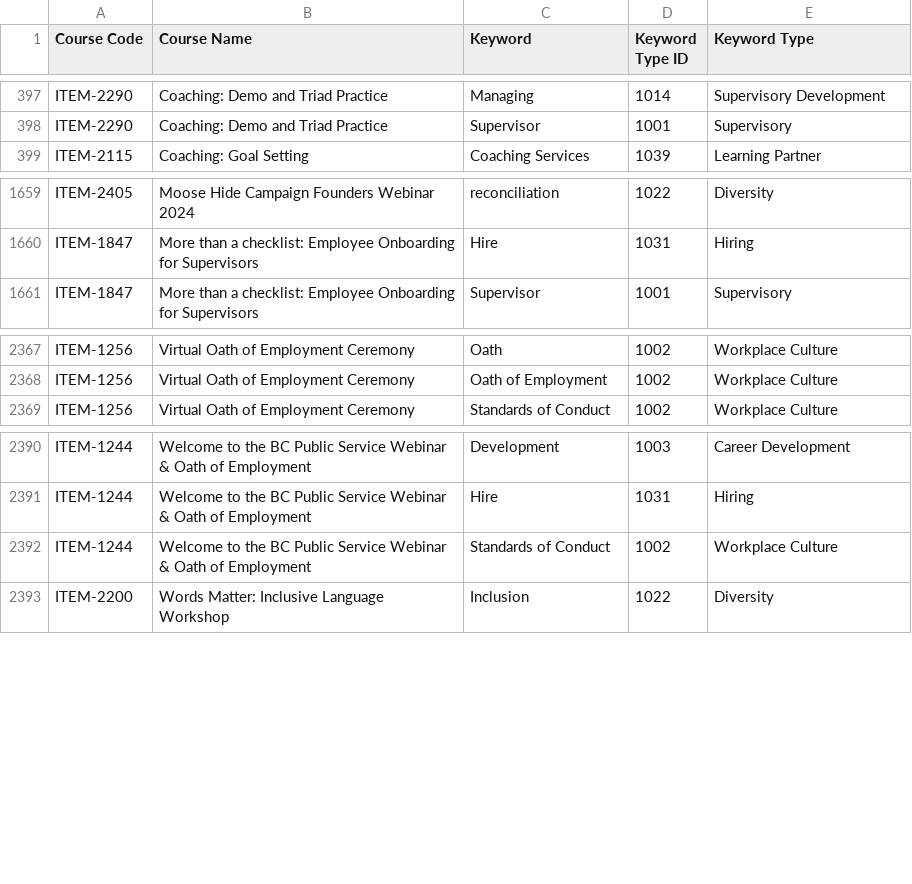
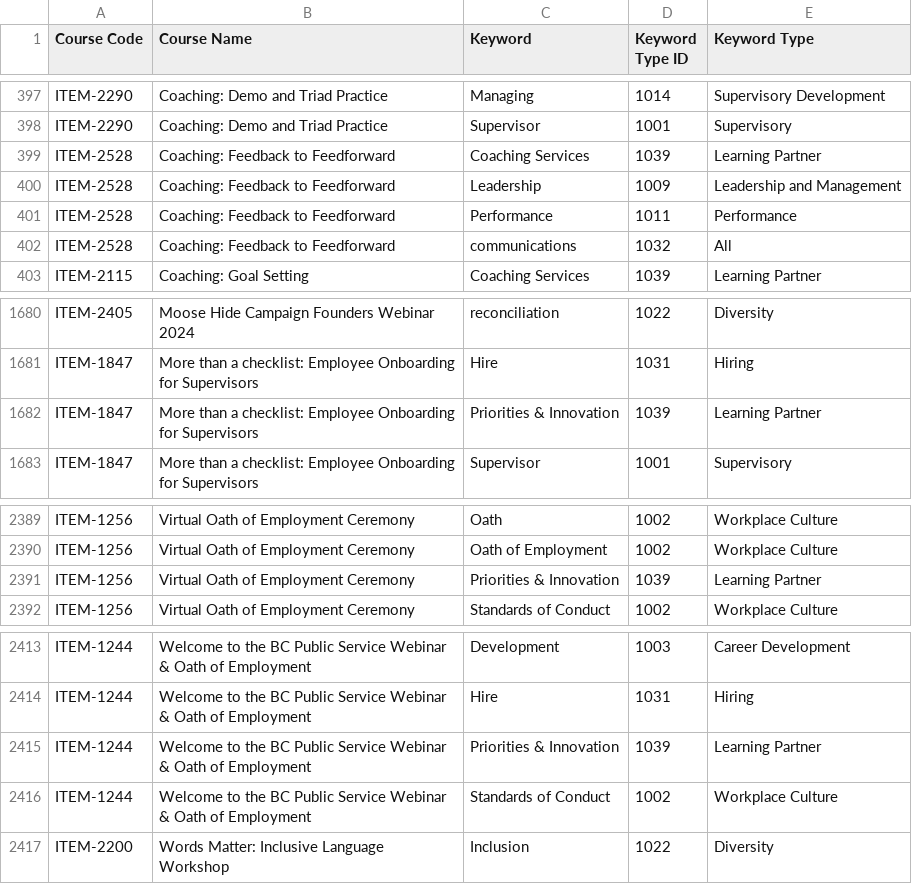
Before and after one commit to allanhaggett/lc-lsapp, a CSV file: course-feed/data/GBC_ATWORK_CATALOG_KEYWORDS.csv, drawn as a sheet; only a part is shown, gaps mark what is left out; the diff covers the shown part only.

```diff
--- a/course-feed/data/GBC_ATWORK_CATALOG_KEYWORDS.csv
+++ b/course-feed/data/GBC_ATWORK_CATALOG_KEYWORDS.csv
@@ -398,2 +398,6 @@
 "ITEM-2290","Coaching: Demo and Triad Practice","Supervisor","1001","Supervisory"
+"ITEM-2528","Coaching: Feedback to Feedforward","Coaching Services","1039","Learning Partner"
+"ITEM-2528","Coaching: Feedback to Feedforward","Leadership","1009","Leadership and Management"
+"ITEM-2528","Coaching: Feedback to Feedforward","Performance","1011","Performance"
+"ITEM-2528","Coaching: Feedback to Feedforward","communications","1032","All"
 "ITEM-2115","Coaching: Goal Setting","Coaching Services","1039","Learning Partner"
@@ -1660,2 +1681,3 @@
 "ITEM-1847","More than a checklist: Employee Onboarding for Supervisors","Hire","1031","Hiring"
+"ITEM-1847","More than a checklist: Employee Onboarding for Supervisors","Priorities & Innovation","1039","Learning Partner"
 "ITEM-1847","More than a checklist: Employee Onboarding for Supervisors","Supervisor","1001","Supervisory"
@@ -2368,2 +2390,3 @@
 "ITEM-1256","Virtual Oath of Employment Ceremony","Oath of Employment","1002","Workplace Culture"
+"ITEM-1256","Virtual Oath of Employment Ceremony","Priorities & Innovation","1039","Learning Partner"
 "ITEM-1256","Virtual Oath of Employment Ceremony","Standards of Conduct","1002","Workplace Culture"
@@ -2391,2 +2414,3 @@
 "ITEM-1244","Welcome to the BC Public Service Webinar & Oath of Employment","Hire","1031","Hiring"
+"ITEM-1244","Welcome to the BC Public Service Webinar & Oath of Employment","Priorities & Innovation","1039","Learning Partner"
 "ITEM-1244","Welcome to the BC Public Service Webinar & Oath of Employment","Standards of Conduct","1002","Workplace Culture"
```
Also changed, not shown: 17 added rows elsewhere in this file, 6 other files.
